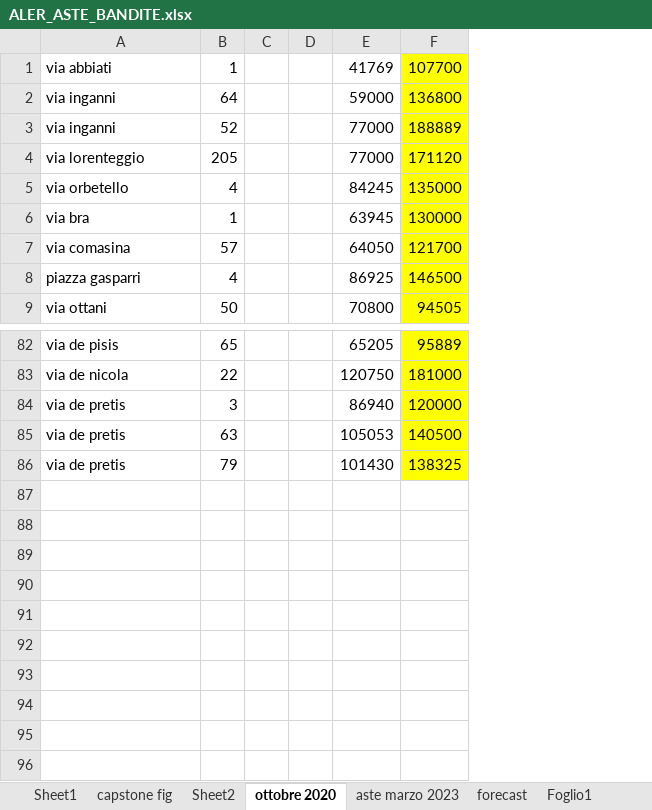
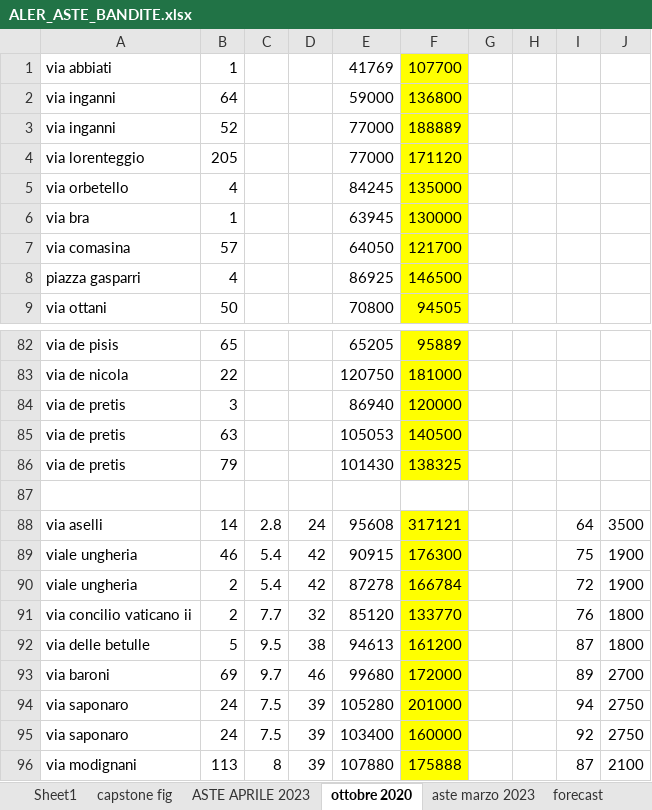
Before and after one commit to famalensek/ALER, an Excel workbook: ALER_ASTE_BANDITE.xlsx, sheet ottobre 2020, drawn as a sheet; only a part is shown, gaps mark what is left out; values as stored, in another font and other column widths than the file's, no borders; removed rows and columns are numbered as before the commit, all else as after; the diff names each change by its address in the sheet, - before the commit and + after, or states it on an @@ line.

```diff
--- a/ALER_ASTE_BANDITE.xlsx (sheet ottobre 2020)
+++ b/ALER_ASTE_BANDITE.xlsx (sheet ottobre 2020)
-sheet tab: Sheet2
+sheet tab: ASTE APRILE 2023
-column C, empty
-column D, empty
+column C, empty
+column D, empty
+column G, empty
+column H, empty
+column I, empty
+column J, empty
+row 87: (empty)
+row 88: via aselli | 14 | 2.8 | 24 | 95608 | 317121 |  |  | 64 | 3500
+row 89: viale ungheria | 46 | 5.4 | 42 | 90915 | 176300 |  |  | 75 | 1900
+row 90: viale ungheria | 2 | 5.4 | 42 | 87278 | 166784 |  |  | 72 | 1900
+row 91: via concilio vaticano ii | 2 | 7.7 | 32 | 85120 | 133770 |  |  | 76 | 1800
+row 92: via delle betulle | 5 | 9.5 | 38 | 94613 | 161200 |  |  | 87 | 1800
+row 93: via baroni | 69 | 9.7 | 46 | 99680 | 172000 |  |  | 89 | 2700
+row 94: via saponaro | 24 | 7.5 | 39 | 105280 | 201000 |  |  | 94 | 2750
+row 95: via saponaro | 24 | 7.5 | 39 | 103400 | 160000 |  |  | 92 | 2750
+row 96: via modignani | 113 | 8 | 39 | 107880 | 175888 |  |  | 87 | 2100
```
Also changed, not shown: sheet ASTE APRILE 2023, sheet Sheet1, charts or pictures.
